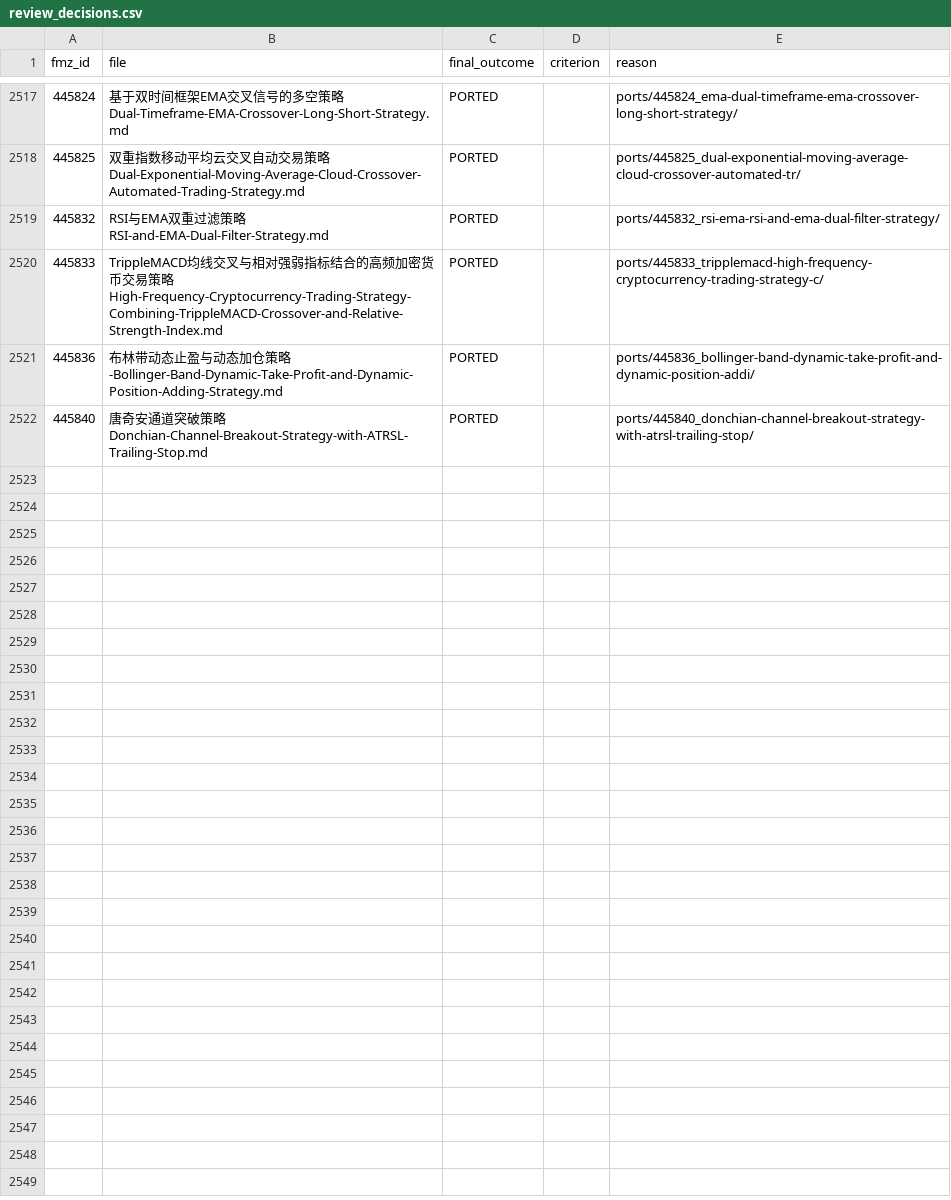
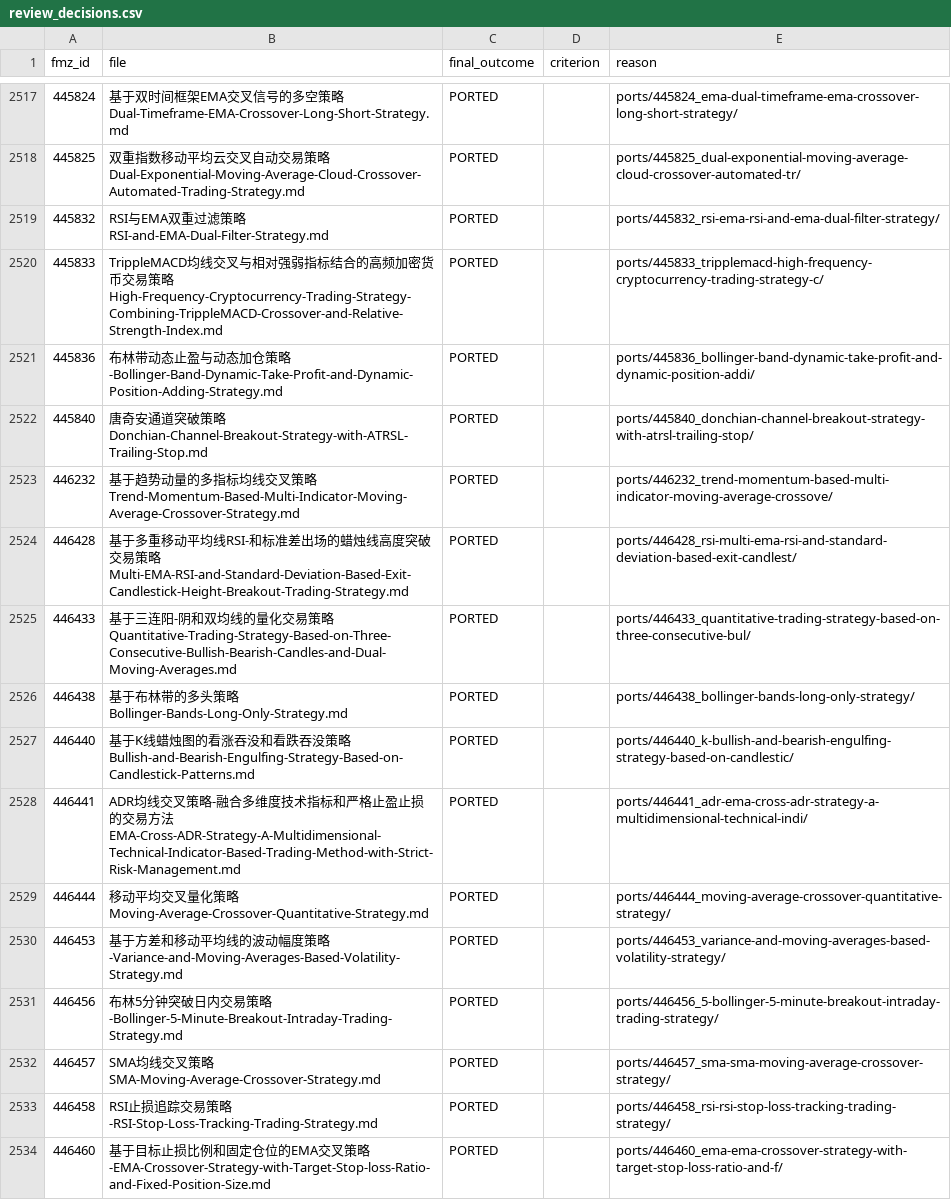
Before and after one commit to r35t1tut0r0rb15-gif/fmz-strategies, a CSV file: review_decisions.csv, drawn as a sheet; only a part is shown, gaps mark what is left out.

```diff
--- a/review_decisions.csv
+++ b/review_decisions.csv
@@ -2522 +2522,13 @@ fmz_id,file,final_outcome,criterion,reason
 445840,唐奇安通道突破策略Donchian-Channel-Breakout-Strategy-with-ATRSL-Trailing-Stop.md,PORTED,,ports/445840_donchian-channel-breakout-strategy-with-atrsl-trailing-stop/
+446232,基于趋势动量的多指标均线交叉策略Trend-Momentum-Based-Multi-Indicator-Moving-Average-Crossover-Strategy.md,PORTED,,ports/446232_trend-momentum-based-multi-indicator-moving-average-crossove/
+446428,基于多重移动平均线RSI-和标准差出场的蜡烛线高度突破交易策略Multi-EMA-RSI-and-Standard-Deviation-Based-Exit-Candlestick-Height-Breakout-Trading-Strategy.md,PORTED,,ports/446428_rsi-multi-ema-rsi-and-standard-deviation-based-exit-candlest/
+446433,基于三连阳-阴和双均线的量化交易策略Quantitative-Trading-Strategy-Based-on-Three-Consecutive-Bullish-Bearish-Candles-and-Dual-Moving-Averages.md,PORTED,,ports/446433_quantitative-trading-strategy-based-on-three-consecutive-bul/
+446438,基于布林带的多头策略Bollinger-Bands-Long-Only-Strategy.md,PORTED,,ports/446438_bollinger-bands-long-only-strategy/
+446440,基于K线蜡烛图的看涨吞没和看跌吞没策略Bullish-and-Bearish-Engulfing-Strategy-Based-on-Candlestick-Patterns.md,PORTED,,ports/446440_k-bullish-and-bearish-engulfing-strategy-based-on-candlestic/
+446441,ADR均线交叉策略-融合多维度技术指标和严格止盈止损的交易方法EMA-Cross-ADR-Strategy-A-Multidimensional-Technical-Indicator-Based-Trading-Method-with-Strict-Risk-Management.md,PORTED,,ports/446441_adr-ema-cross-adr-strategy-a-multidimensional-technical-indi/
+446444,移动平均交叉量化策略Moving-Average-Crossover-Quantitative-Strategy.md,PORTED,,ports/446444_moving-average-crossover-quantitative-strategy/
+446453,基于方差和移动平均线的波动幅度策略-Variance-and-Moving-Averages-Based-Volatility-Strategy.md,PORTED,,ports/446453_variance-and-moving-averages-based-volatility-strategy/
+446456,布林5分钟突破日内交易策略-Bollinger-5-Minute-Breakout-Intraday-Trading-Strategy.md,PORTED,,ports/446456_5-bollinger-5-minute-breakout-intraday-trading-strategy/
+446457,SMA均线交叉策略SMA-Moving-Average-Crossover-Strategy.md,PORTED,,ports/446457_sma-sma-moving-average-crossover-strategy/
+446458,RSI止损追踪交易策略-RSI-Stop-Loss-Tracking-Trading-Strategy.md,PORTED,,ports/446458_rsi-rsi-stop-loss-tracking-trading-strategy/
+446460,基于目标止损比例和固定仓位的EMA交叉策略-EMA-Crossover-Strategy-with-Target-Stop-loss-Ratio-and-Fixed-Position-Size.md,PORTED,,ports/446460_ema-ema-crossover-strategy-with-target-stop-loss-ratio-and-f/
```
Also changed, not shown: 51 other files.
